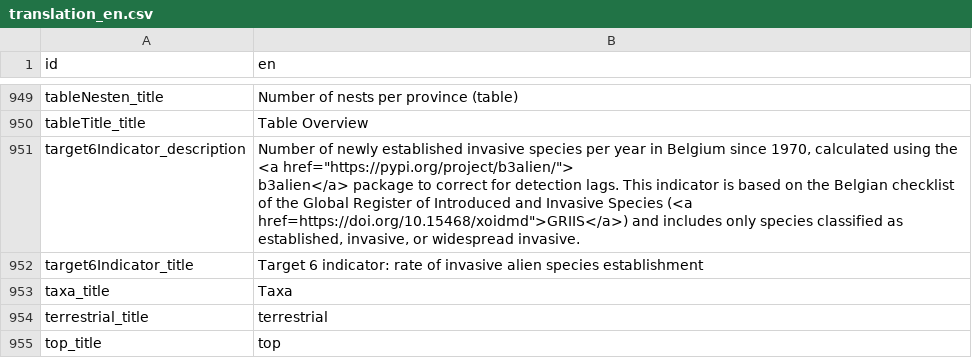
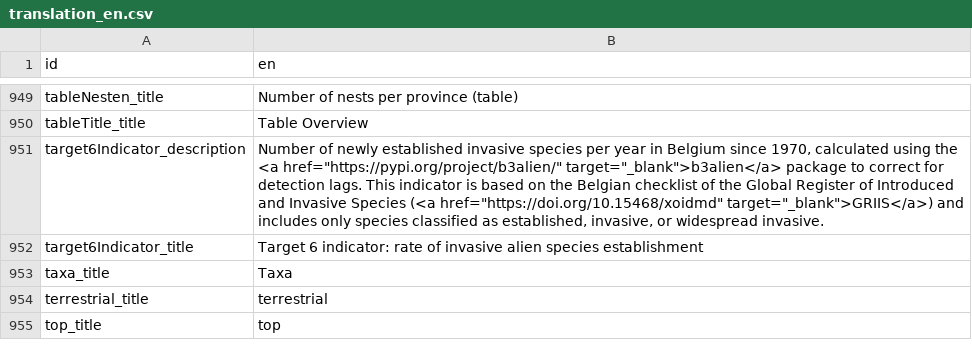
Before and after one commit to inbo/aspbo, a CSV file: data/output/UAT_direct/translations/translation_en.csv, drawn as a sheet; only a part is shown, gaps mark what is left out.

Commit message:
[AUTO]processed translations
Files changed:
M	data/output/UAT_direct/translations/translation_en.csv
M	data/output/UAT_direct/translations/translation_fr.csv
M	data/output/UAT_direct/translations/translation_nl.csv

```diff
--- a/data/output/UAT_direct/translations/translation_en.csv
+++ b/data/output/UAT_direct/translations/translation_en.csv
@@ -1058,4 +1058,3 @@ tableNesten_title,Number of nests per province (table)
 tableTitle_title,Table Overview
-target6Indicator_description,"Number of newly established invasive species per year in Belgium since 1970, calculated using the <a href=""https://pypi.org/project/b3alien/"">
-b3alien</a> package to correct for detection lags. This indicator is based on the Belgian checklist of the Global Register of Introduced and Invasive Species (<a href=https://doi.org/10.15468/xoidmd"">GRIIS</a>) and includes only species classified as established, invasive, or widespread invasive."
+target6Indicator_description,"Number of newly established invasive species per year in Belgium since 1970, calculated using the <a href=""https://pypi.org/project/b3alien/"" target=""_blank"">b3alien</a> package to correct for detection lags. This indicator is based on the Belgian checklist of the Global Register of Introduced and Invasive Species (<a href=""https://doi.org/10.15468/xoidmd"" target=""_blank"">GRIIS</a>) and includes only species classified as established, invasive, or widespread invasive."
 target6Indicator_title,Target 6 indicator: rate of invasive alien species establishment
```
Also changed, not shown: data/output/UAT_direct/translations/translation_fr.csv, data/output/UAT_direct/translations/translation_nl.csv.
